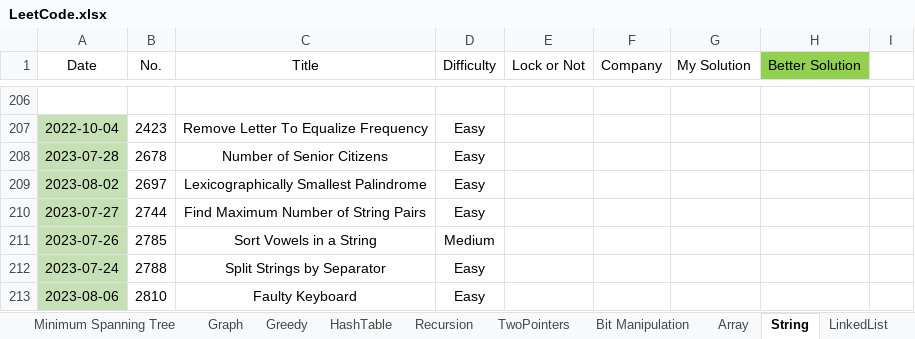
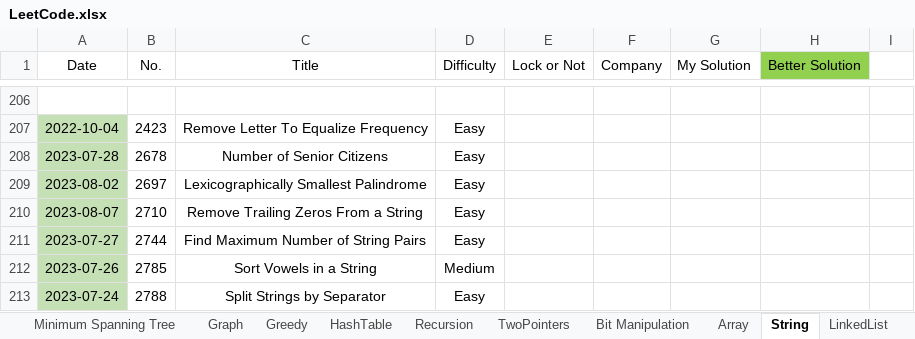
Before and after one commit to wenzhejiao/LeetCode, an Excel workbook: LeetCode.xlsx, sheet String, drawn as a sheet; only a part is shown, gaps mark what is left out; the shorter side is filled out with more unchanged rows; values as stored, in another font and other column widths than the file's, no borders; conditional formats not drawn; the diff names each change by its address in the sheet, - before the commit and + after, or states it on an @@ line.

Commit message:
Solved problem 2710 Category: String Difficulty: Easy

```diff
--- a/LeetCode.xlsx (sheet String)
+++ b/LeetCode.xlsx (sheet String)
+row 210: 2023-08-07 | 2710 | Remove Trailing Zeros From a String | Easy
```
Also changed, not shown: 1 other file.
